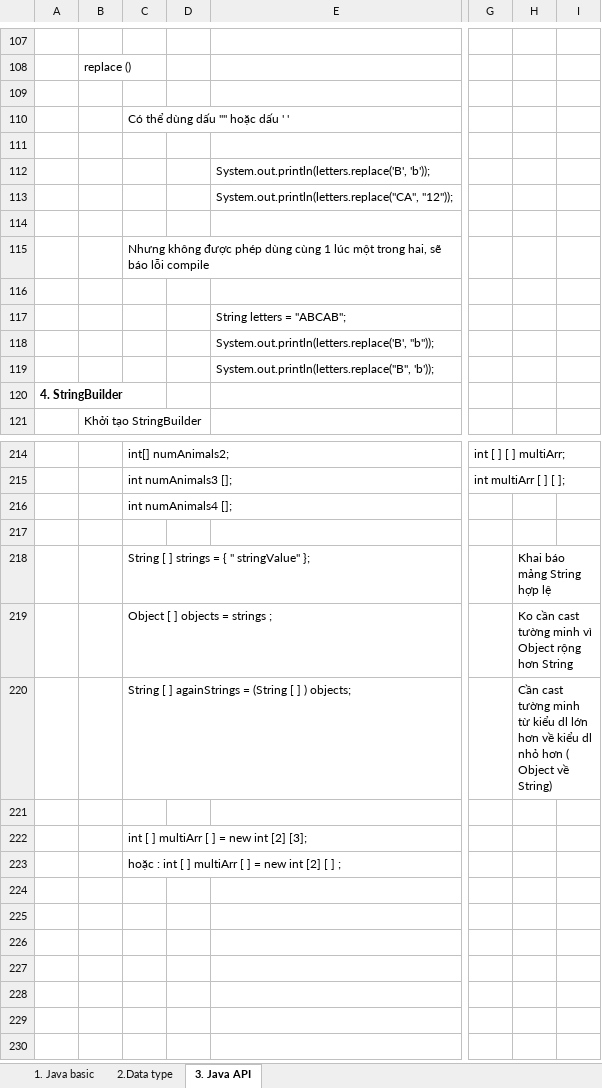
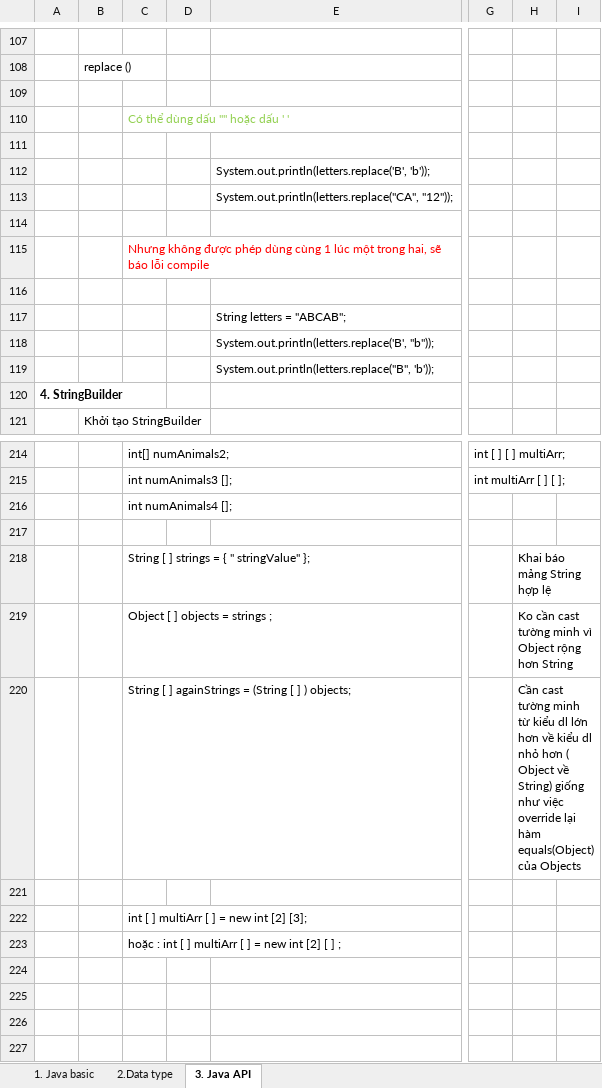
Before and after one commit to hunglp9397/java_oca, an Excel workbook: NOTE_OCA.xlsx, sheet 3. Java API, drawn as a sheet; only a part is shown, gaps mark what is left out; the shorter side is filled out with more unchanged rows; values as stored, in another font and other column widths than the file's, no borders; the diff covers the shown part only; the diff names each change by its address in the sheet, - before the commit and + after, or states it on an @@ line.

Commit message:
update example java

```diff
--- a/NOTE_OCA.xlsx (sheet 3. Java API)
+++ b/NOTE_OCA.xlsx (sheet 3. Java API)
-C110 text colour: black
+C110 text colour: #92D050
-C115 text colour: black
+C115 text colour: #FF0000
-H220: …về String)
+H220: …về String) giống như việc override lại hàm equals(Object) của Objects
```
Also changed, not shown: 74 added rows and 3 edited cells elsewhere in this sheet, 2 other files.
